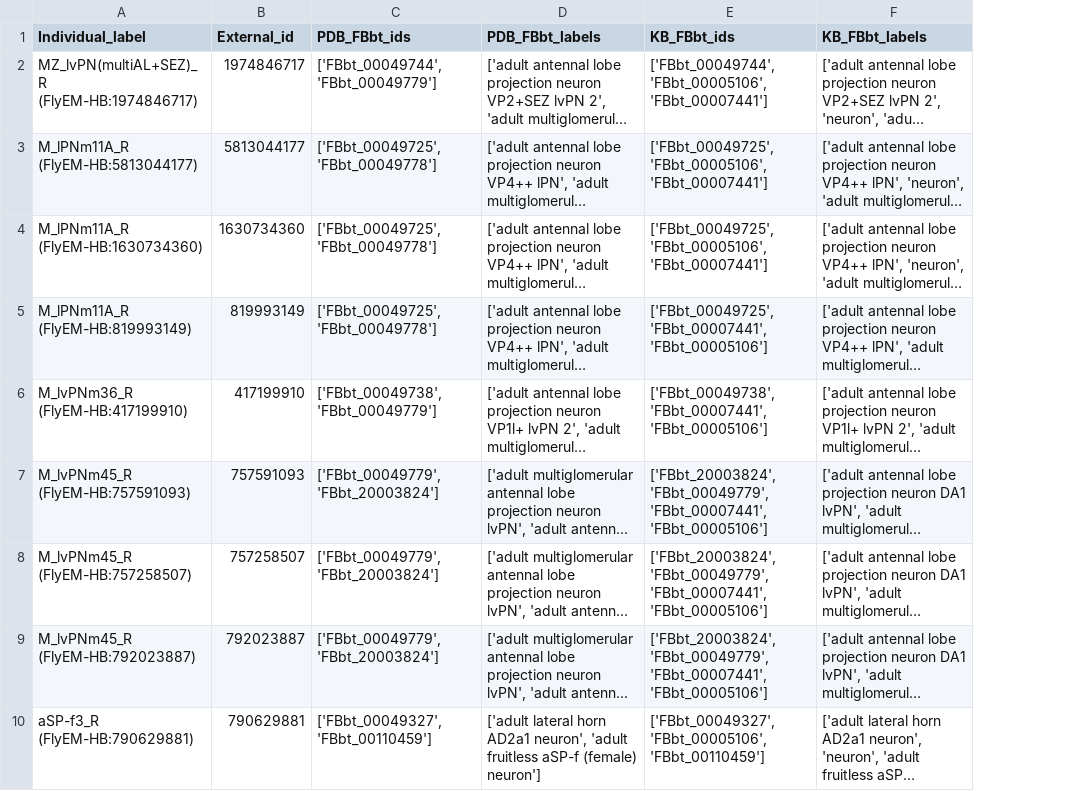
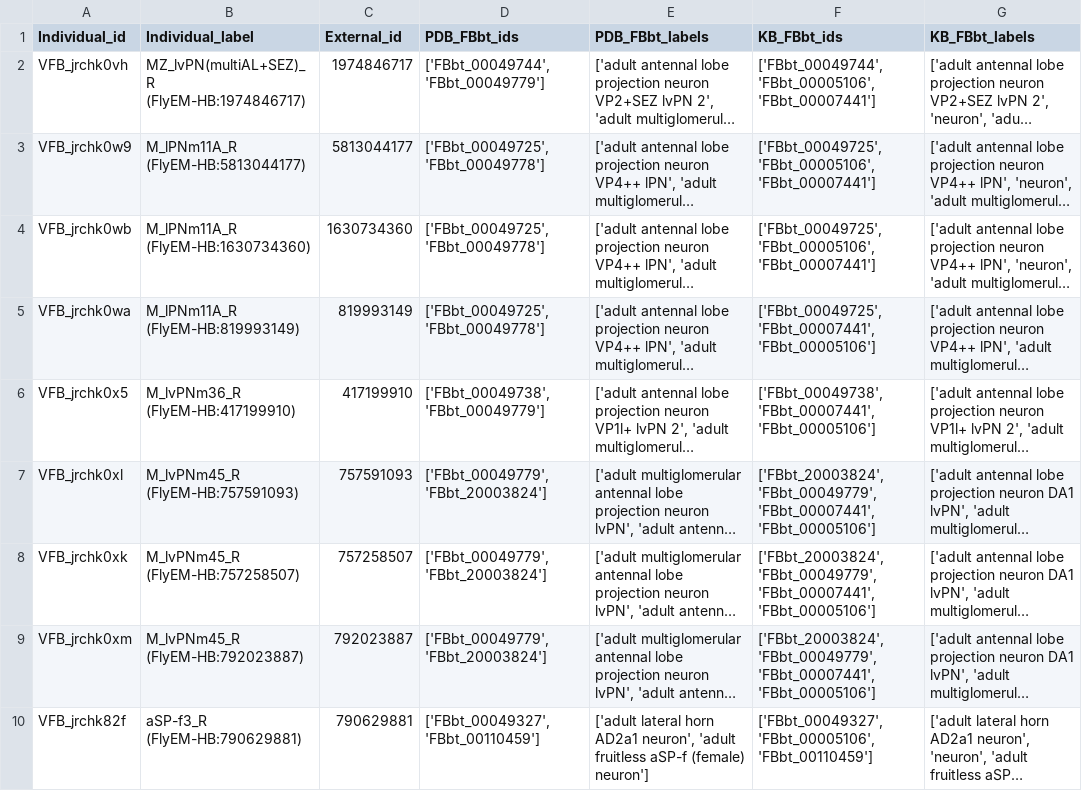
Before and after one commit to VirtualFlyBrain/VFB_reporting_results, a TSV file: multiple_annotations/FlyEM-HB_multiple_annotations.tsv, drawn as a sheet; only a part is shown; long unchanged cells end in …; the diff names each change by its address in the sheet, - before the commit and + after, or states it on an @@ line.

```diff
--- a/multiple_annotations/FlyEM-HB_multiple_annotations.tsv
+++ b/multiple_annotations/FlyEM-HB_multiple_annotations.tsv
+column A (Individual_id), rows 2-10: VFB_jrchk0vh | VFB_jrchk0w9 | VFB_jrchk0wb | VFB_jrchk0wa | VFB_jrchk0x5 | VFB_jrchk0xl | VFB_jrchk0xk | VFB_jrchk0xm | VFB_jrchk82f
```
Also changed, not shown: multiple_annotations/FAFB_multiple_annotations.tsv, multiple_annotations/L1EM_multiple_annotations.tsv.
